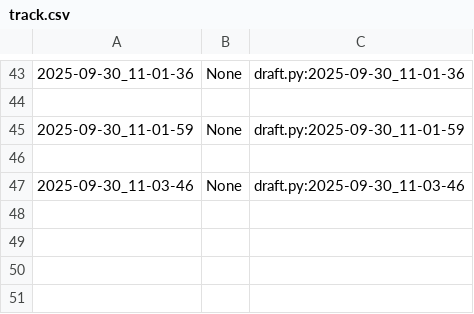
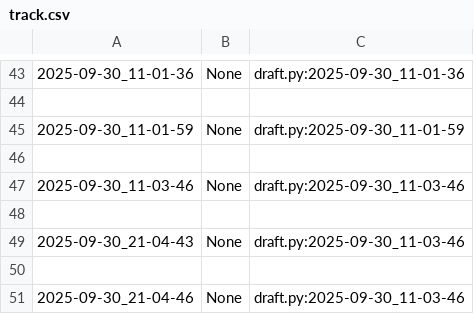
Before and after one commit to qxcode-course/poo-dd-cd-bloco-a-EricaRiny, a CSV file: poo/.tko/track/carro/track.csv, drawn as a sheet; only a part is shown, gaps mark what is left out; the diff names each change by its address in the sheet, - before the commit and + after, or states it on an @@ line.

```diff
--- a/poo/.tko/track/carro/track.csv
+++ b/poo/.tko/track/carro/track.csv
+row 48: (empty)
+row 49: 2025-09-30_21-04-43 | None | draft.py:2025-09-30_11-03-46
+row 50: (empty)
+row 51: 2025-09-30_21-04-46 | None | draft.py:2025-09-30_11-03-46
```
Also changed, not shown: poo/.tko/track/enxugar/track.csv, 8 other files.
